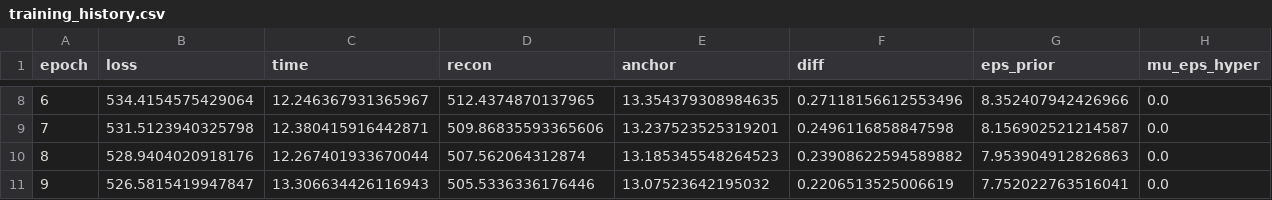
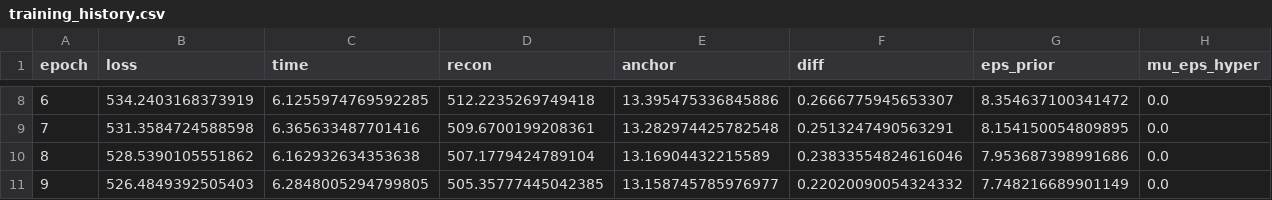
Before and after one commit to Gentles-lab/DeSpotX, a CSV file: example_output/training_history.csv, drawn as a sheet; only a part is shown, gaps mark what is left out; the diff covers the shown part only.

```diff
--- a/example_output/training_history.csv
+++ b/example_output/training_history.csv
@@ -8,4 +8,4 @@ epoch,loss,time,recon,anchor,diff,eps_prior,mu_eps_hyper
-6,534.4154575429064,12.246367931365967,512.4374870137965,13.354379308984635,0.27118156612553496,8.352407942426966,0.0
-7,531.5123940325798,12.380415916442871,509.86835593365606,13.237523525319201,0.2496116858847598,8.156902521214587,0.0
-8,528.9404020918176,12.267401933670044,507.562064312874,13.185345548264523,0.23908622594589882,7.953904912826863,0.0
-9,526.5815419947847,13.306634426116943,505.5336336176446,13.07523642195032,0.2206513525006619,7.752022763516041,0.0
+6,534.2403168373919,6.1255974769592285,512.2235269749418,13.395475336845886,0.2666775945653307,8.354637100341472,0.0
+7,531.3584724588598,6.365633487701416,509.6700199208361,13.282974425782548,0.2513247490563291,8.154150054809895,0.0
+8,528.5390105551862,6.162932634353638,507.1779424789104,13.16904432215589,0.23833554824616046,7.953687398991686,0.0
+9,526.4849392505403,6.2848005294799805,505.35777445042385,13.158745785976977,0.22020090054324332,7.748216689901149,0.0
```
Also changed, not shown: 31 edited cells elsewhere in this file, example_output/contamination.tsv, 7 other files.
